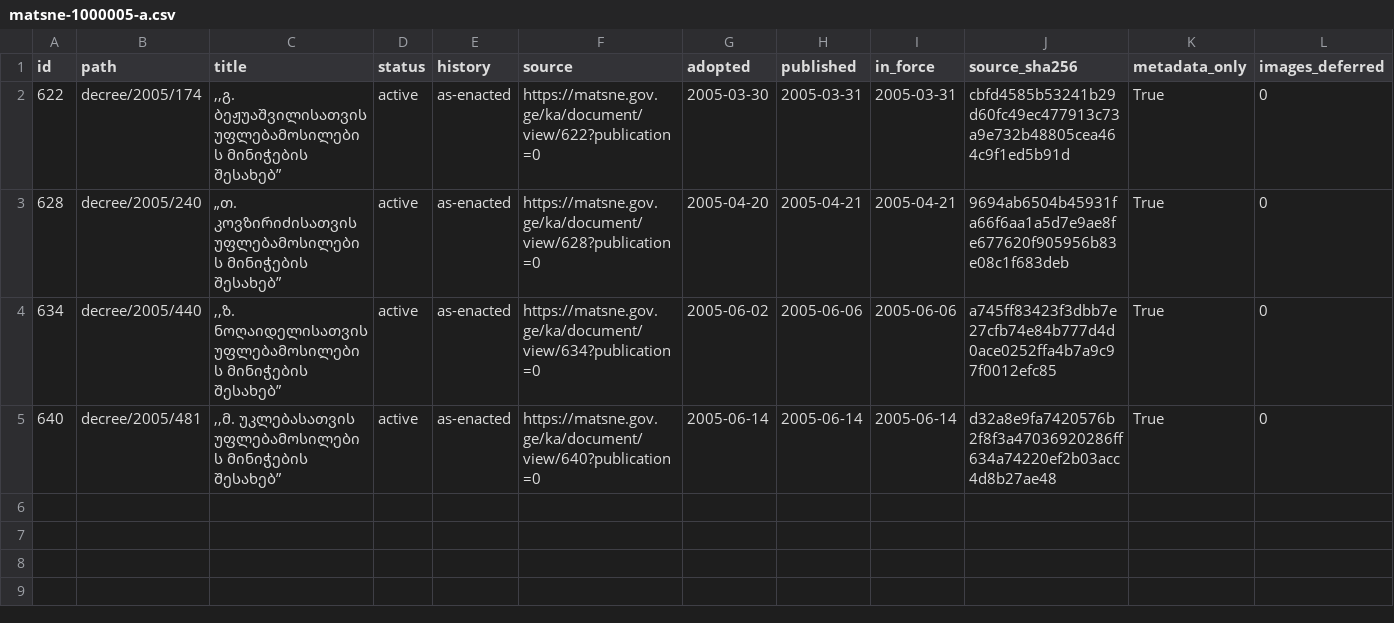
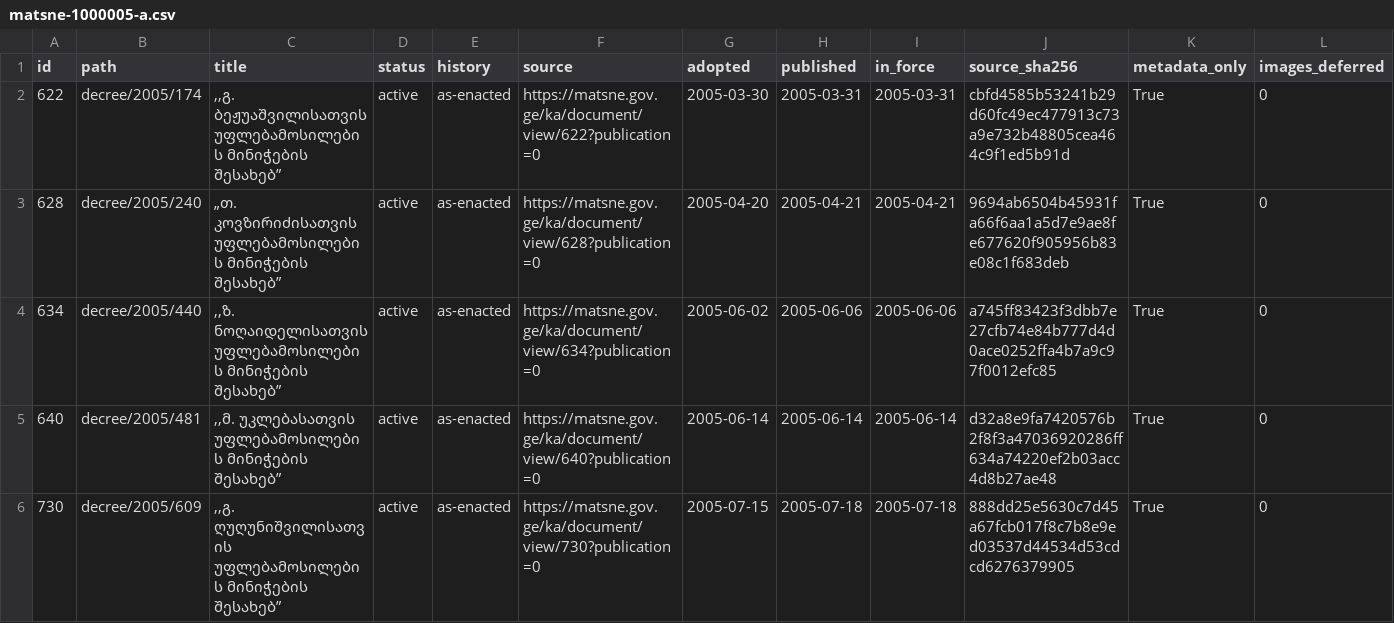
Before and after one commit to lexifina/georgia-law, a CSV file: data/matsne-1000005/matsne-1000005-a.csv, drawn as a sheet.

Commit message:
№609: ,,გ. ღუღუნიშვილისათვის უფლებამოსილების მინიჭების შესახებ”
,,გ. ღუღუნიშვილისათვის უფლებამოსილების მინიჭების შესახებ”

Kind: original
History: as-enacted
In-force: 2005-07-18
In-force-basis: published (no in-force article found)
Adopted: 2005-07-15
Published: 2005-07-18
Act: 730
Act-path: decree/2005/609
Source: https://matsne.gov.ge/ka/document/view/730?publication=0
Evidence: matsne
Amendments-applied: no

```diff
--- a/data/matsne-1000005/matsne-1000005-a.csv
+++ b/data/matsne-1000005/matsne-1000005-a.csv
@@ -5 +5,2 @@ id,path,title,status,history,source,adopted,published,in_force,source_sha256,met
 640,decree/2005/481,",,მ. უკლებასათვის უფლებამოსილების მინიჭების შესახებ”",active,as-enacted,https://matsne.gov.ge/ka/document/view/640?publication=0,2005-06-14,2005-06-14,2005-06-14,d32a8e9fa7420576b2f8f3a47036920286ff634a74220ef2b03acc4d8b27ae48,True,0
+730,decree/2005/609,",,გ. ღუღუნიშვილისათვის უფლებამოსილების მინიჭების შესახებ”",active,as-enacted,https://matsne.gov.ge/ka/document/view/730?publication=0,2005-07-15,2005-07-18,2005-07-18,888dd25e5630c7d45a67fcb017f8c7b8e9ed03537d44534d53cdcd6276379905,True,0
```
Also changed, not shown: 1 other file.
